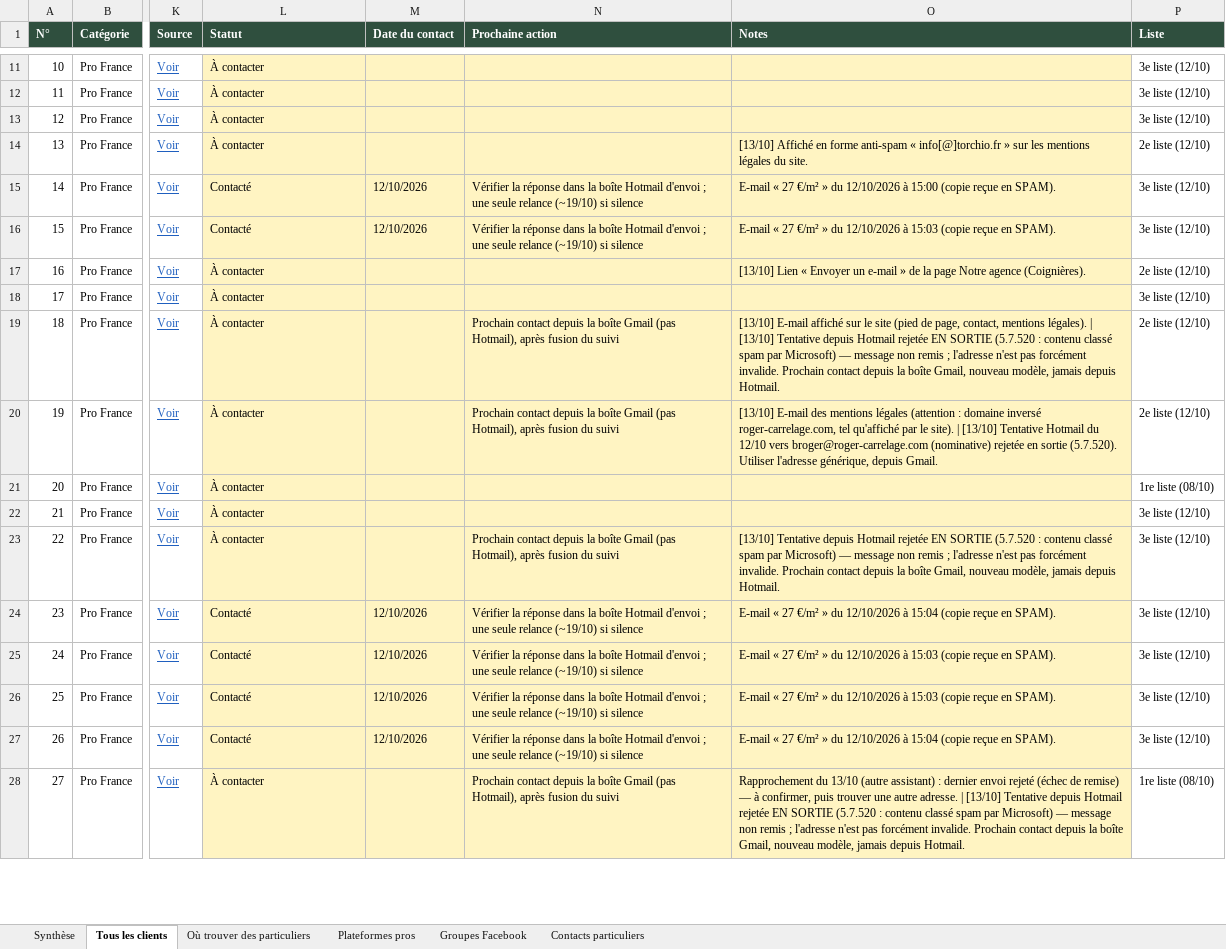
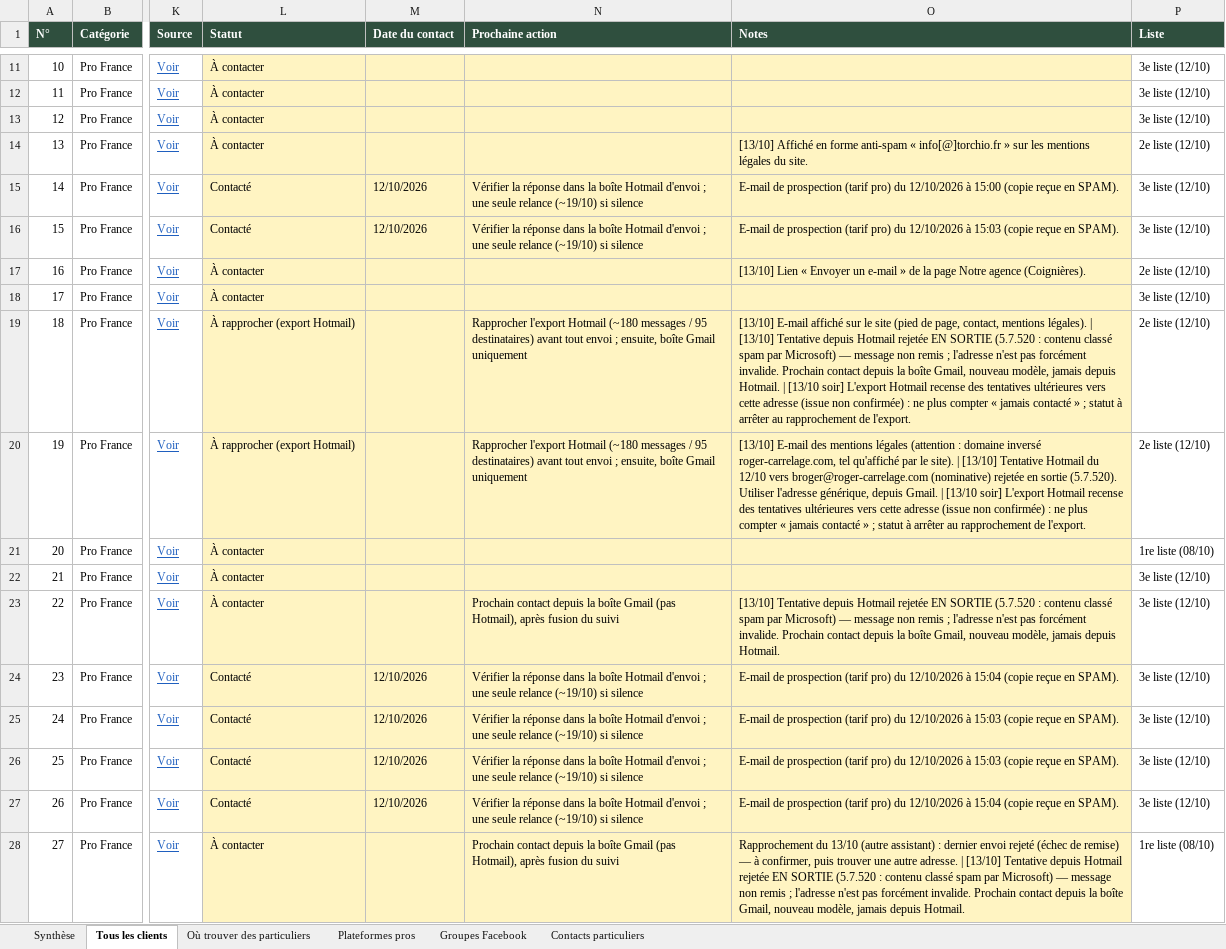
Before and after one commit to customerservice-dot/retreats-holidays-johanna, an Excel workbook: minyala/clients-potentiels.xlsx, sheet Tous les clients, drawn as a sheet; only a part is shown, gaps mark what is left out; values as stored, in another font and other column widths than the file's, no borders; charts and pictures not drawn; the diff covers the shown part only; the diff names each change by its address in the sheet, - before the commit and + after, or states it on an @@ line.

```diff
--- a/minyala/clients-potentiels.xlsx (sheet Tous les clients)
+++ b/minyala/clients-potentiels.xlsx (sheet Tous les clients)
-O15 (Notes): E-mail « 27 €/m² » du 12/10/2026…
+O15 (Notes): E-mail de prospection (tarif pro) du 12/10/2026…
-O16 (Notes): E-mail « 27 €/m² » du 12/10/2026…
+O16 (Notes): E-mail de prospection (tarif pro) du 12/10/2026…
-L19:L20 (Statut): À contacter
+L19:L20 (Statut): À rapprocher (export Hotmail)
-N19:N20 (Prochaine action): Prochain contact depuis la boîte Gmail (pas Hotmail), après fusion du suivi
+N19:N20 (Prochaine action): Rapprocher l'export Hotmail (~180 messages / 95 destinataires) avant tout envoi ; ensuite, boîte Gmail uniquement
-O19 (Notes): …depuis Hotmail.
+O19 (Notes): …depuis Hotmail. | [13/10 soir] L'export Hotmail recense des tentatives ultérieures vers cette adresse (issue non confirmée) : ne plus compter « jamais contacté » ; statut à arrêter au rapprochement de l'export.
-O20 (Notes): …depuis Gmail.
+O20 (Notes): …depuis Gmail. | [13/10 soir] L'export Hotmail recense des tentatives ultérieures vers cette adresse (issue non confirmée) : ne plus compter « jamais contacté » ; statut à arrêter au rapprochement de l'export.
-O24 (Notes): E-mail « 27 €/m² » du 12/10/2026…
+O24 (Notes): E-mail de prospection (tarif pro) du 12/10/2026…
-O25:O26 (Notes): E-mail « 27 €/m² » du 12/10/2026…
+O25:O26 (Notes): E-mail de prospection (tarif pro) du 12/10/2026…
-O27 (Notes): E-mail « 27 €/m² » du 12/10/2026…
+O27 (Notes): E-mail de prospection (tarif pro) du 12/10/2026…
```
Also changed, not shown: 23 edited cells elsewhere in this sheet, sheet Synthèse, charts or pictures, minyala/prospects-minyala.xlsx, 3 other files.
